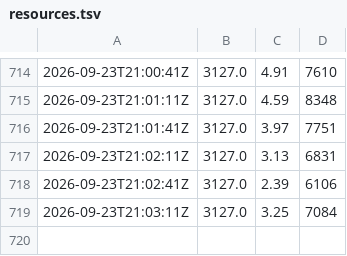
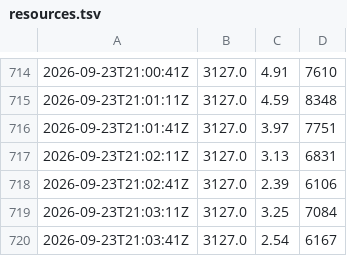
Before and after one commit to paulzierep/metagenomic-binning-benchmark, a TSV file: runs/baseline_unmodified/logs/resources.tsv, drawn as a sheet; only a part is shown, gaps mark what is left out.

Commit message:
status: yes — baseline_unmodified epoch 163/200 loss 2.858031749725342 acc 98.64908599853516 model big-pickle — Baseline training epoch ~109/200 (~2.4 m 2026-09-23 20:33:11 UTC - heartbeat 2026-09-23 20:43:58 UTC - heartbeat 2026-09-23 20:56:28 UTC - heartbeat 2026-09-23 20:57:36 UTC - heartbeat 2026-09-23 20:58:25 UTC - issue #7 close 2026-09-23 20:59:20 UTC - heartbeat 2026-09-23 20:59:58 UTC - heartbeat 2026-09-23 21:00:37 UTC - heartbeat 2026-09-23 21:01:19 UTC - heartbeat 2026-09-23 21:01:58 UTC - heartbeat 2026-09-23 21:02:37 UTC - heartbeat 2026-09-23 21:03:22 UTC - heartbeat 2026-09-23 21:04:00 UTC - heartbeat

```diff
--- a/runs/baseline_unmodified/logs/resources.tsv
+++ b/runs/baseline_unmodified/logs/resources.tsv
@@ -719 +719,2 @@
 2026-09-23T21:03:11Z	3127.0	3.25	7084
+2026-09-23T21:03:41Z	3127.0	2.54	6167
```
Also changed, not shown: 6 other files.
